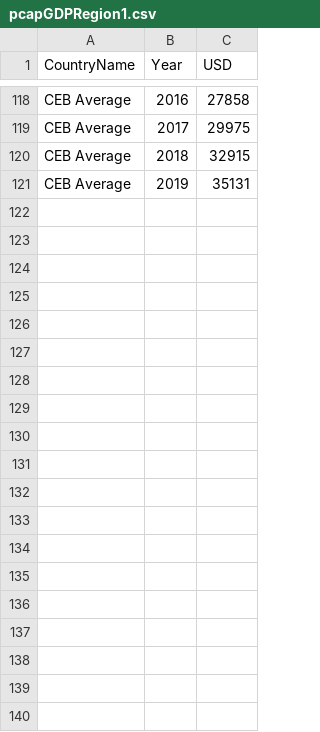
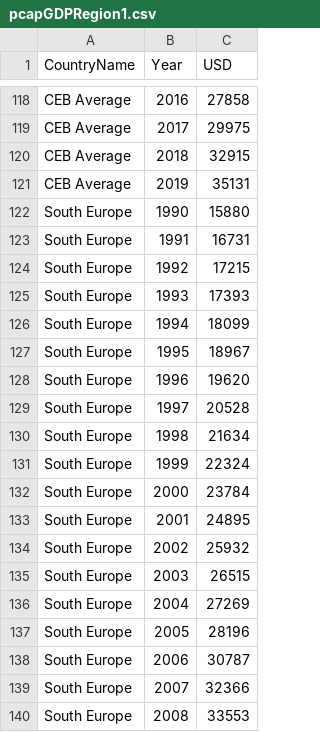
Before and after one commit to talel-nac1809/web, a CSV file: pcapGDPRegion1.csv, drawn as a sheet; only a part is shown, gaps mark what is left out; the diff covers the shown part only.

Commit message:
Update pcapGDPRegion1.csv

```diff
--- a/pcapGDPRegion1.csv
+++ b/pcapGDPRegion1.csv
@@ -121 +121,20 @@ CEB Average,2018,32915
 CEB Average,2019,35131
+South Europe,1990,15880
+South Europe,1991,16731
+South Europe,1992,17215
+South Europe,1993,17393
+South Europe,1994,18099
+South Europe,1995,18967
+South Europe,1996,19620
+South Europe,1997,20528
+South Europe,1998,21634
+South Europe,1999,22324
+South Europe,2000,23784
+South Europe,2001,24895
+South Europe,2002,25932
+South Europe,2003,26515
+South Europe,2004,27269
+South Europe,2005,28196
+South Europe,2006,30787
+South Europe,2007,32366
+South Europe,2008,33553
```
Also changed, not shown: 11 added rows elsewhere in this file.
